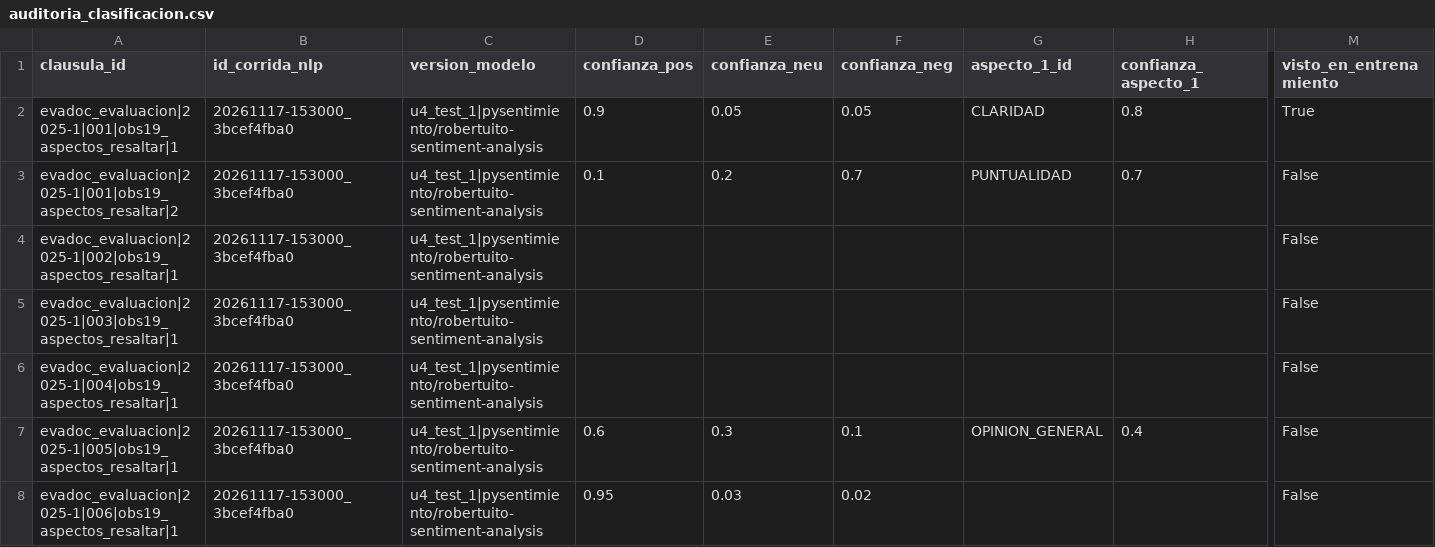
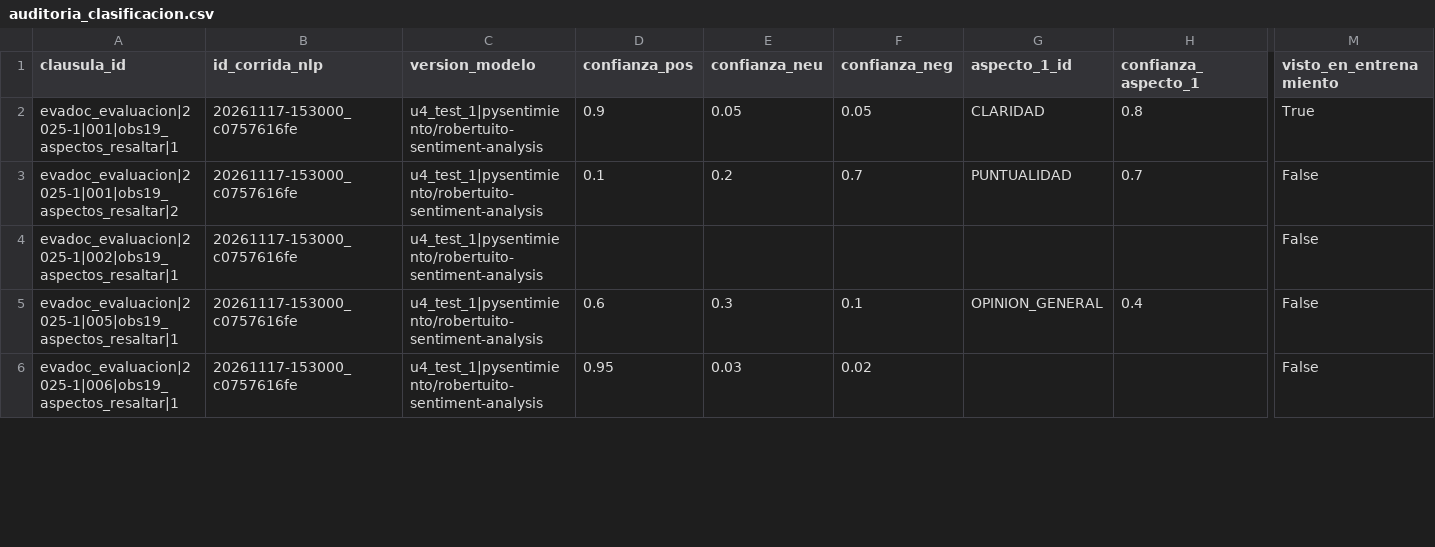
Before and after one commit to julianecheverry/capstonenlpencuestas_mine9, a CSV file: documents/ejemplos_salidas_nlp/auditoria_clasificacion.csv, drawn as a sheet; only a part is shown, gaps mark what is left out; removed rows and columns are numbered as before the commit, all else as after; rows hold the shown columns only; the diff covers the shown part only; the diff names each change by its address in the sheet, - before the commit and + after, or states it on an @@ line.

```diff
--- a/documents/ejemplos_salidas_nlp/auditoria_clasificacion.csv
+++ b/documents/ejemplos_salidas_nlp/auditoria_clasificacion.csv
-B2:B4 (id_corrida_nlp): 20261117-153000_3bcef4fba0
+B2:B4 (id_corrida_nlp): 20261117-153000_c0757616fe
-row 5: evadoc_evaluacion|2025-1|003|obs19_aspectos_resaltar|1 | 20261117-153000_3bcef4fba0 | u4_test_1|pysentimiento/robertuito-sentiment-analysis |  |  |  |  |  | False
-row 6: evadoc_evaluacion|2025-1|004|obs19_aspectos_resaltar|1 | 20261117-153000_3bcef4fba0 | u4_test_1|pysentimiento/robertuito-sentiment-analysis |  |  |  |  |  | False
-B5:B6 (id_corrida_nlp): 20261117-153000_3bcef4fba0
+B5:B6 (id_corrida_nlp): 20261117-153000_c0757616fe
```
Also changed, not shown: 6 edited cells elsewhere in this file, documents/ejemplos_salidas_nlp/catalogo_aspectos.csv, documents/ejemplos_salidas_nlp/clausulas.csv, 8 other files.
